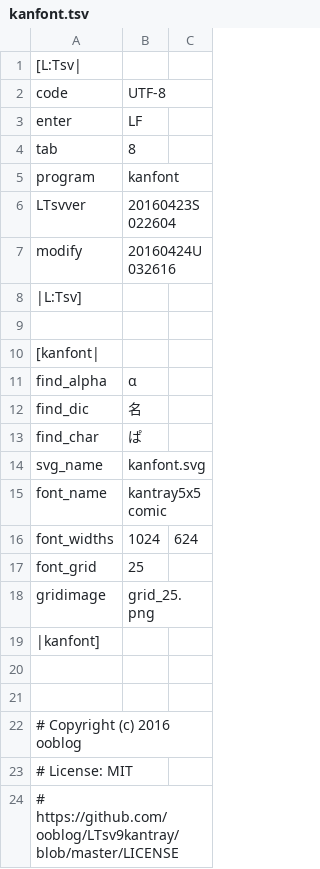
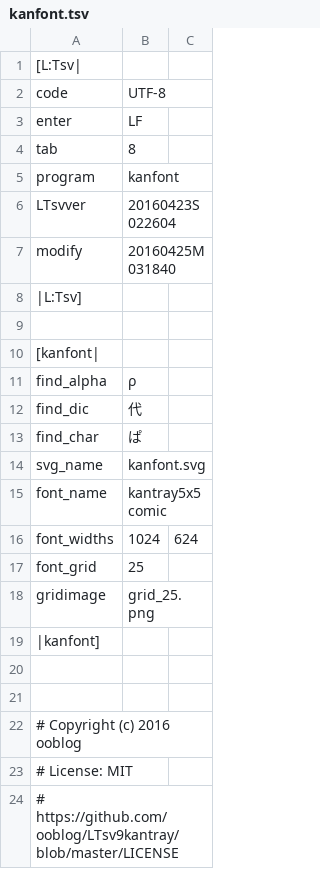
Before and after one commit to ooblog/LTsv9kantray, a TSV file: kanfont.tsv, drawn as a sheet.

```diff
--- a/kanfont.tsv
+++ b/kanfont.tsv
@@ -6,3 +6,3 @@ program	kanfont
 LTsvver	20160423S022604
-modify	20160424U032616
+modify	20160425M031840
 |L:Tsv]
@@ -10,4 +10,4 @@ modify	20160424U032616
 [kanfont|
-find_alpha	α
-find_dic	名
+find_alpha	ρ
+find_dic	代
 find_char	ぱ
```
Also changed, not shown: 3 other files.
